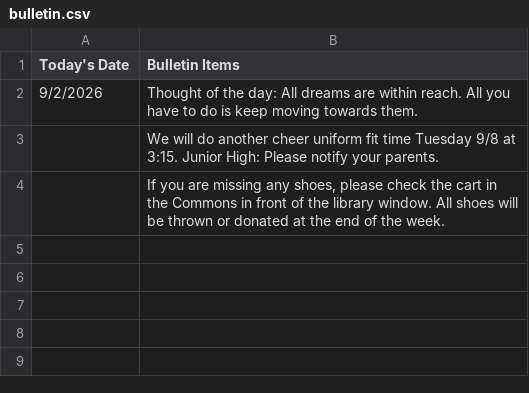
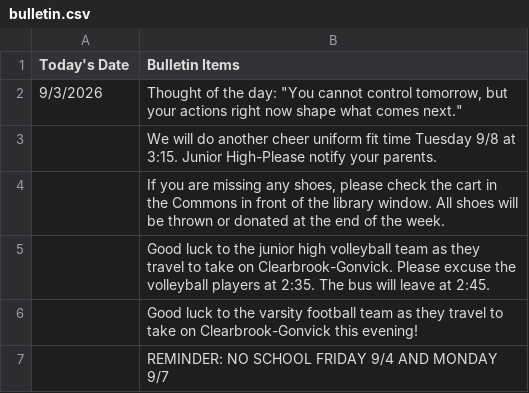
Before and after one commit to winemactech/commons-tvs, a CSV file: data/bulletin.csv, drawn as a sheet.

```diff
--- a/data/bulletin.csv
+++ b/data/bulletin.csv
@@ -1,4 +1,7 @@
 Today's Date,Bulletin Items
-9/2/2026,Thought of the day: All dreams are within reach. All you have to do is keep moving towards them.
-,We will do another cheer uniform fit time Tuesday 9/8 at 3:15. Junior High: Please notify your parents.
+9/3/2026,"Thought of the day: ""You cannot control tomorrow, but your actions right now shape what comes next."""
+,We will do another cheer uniform fit time Tuesday 9/8 at 3:15. Junior High-Please notify your parents.
 ,"If you are missing any shoes, please check the cart in the Commons in front of the library window. All shoes will be thrown or donated at the end of the week."
+,Good luck to the junior high volleyball team as they travel to take on Clearbrook-Gonvick. Please excuse the volleyball players at 2:35. The bus will leave at 2:45.
+,Good luck to the varsity football team as they travel to take on Clearbrook-Gonvick this evening!
+,REMINDER: NO SCHOOL FRIDAY 9/4 AND MONDAY 9/7
```
